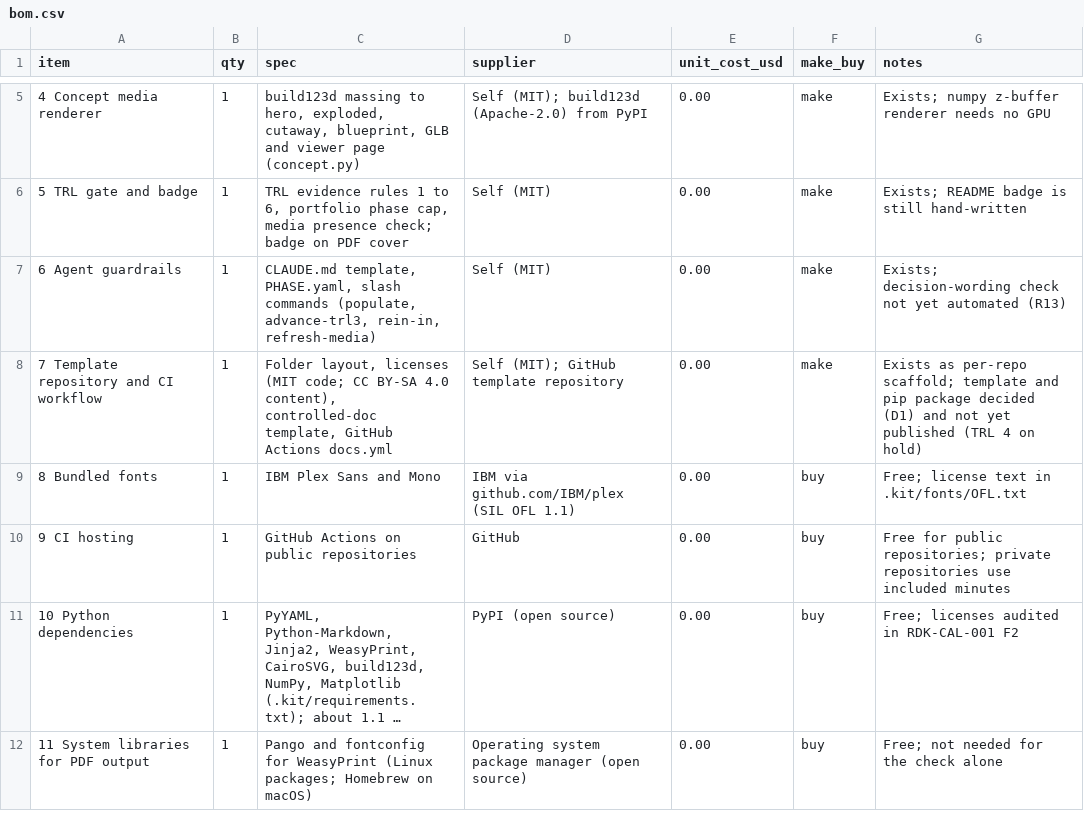
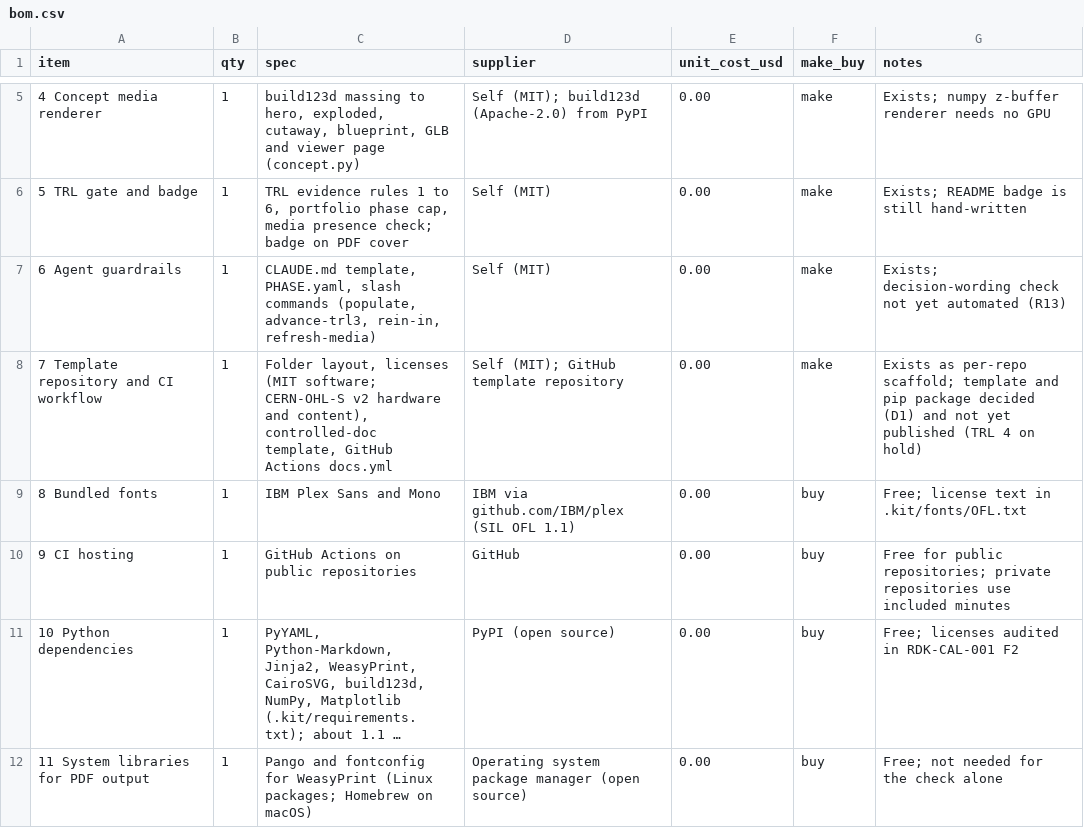
Before and after one commit to BoujeeEnjinia1701/readykit, a CSV file: bom/bom.csv, drawn as a sheet; only a part is shown, gaps mark what is left out; long unchanged cells end in ….

```diff
--- a/bom/bom.csv
+++ b/bom/bom.csv
@@ -7,3 +7,3 @@ item,qty,spec,supplier,unit_cost_usd,make_buy,notes
 6 Agent guardrails,1,"CLAUDE.md template, PHASE.yaml, slash commands (populate, advance-trl3, rein-in, refresh-media)",Self (MIT),0.00,make,Exists; decision-wording check not yet automated (R13)
-7 Template repository and CI workflow,1,"Folder layout, licenses (MIT code; CC BY-SA 4.0 content), controlled-doc template, GitHub Actions docs.yml",Self (MIT); GitHub template repository,0.00,make,Exists as per-repo scaffold; template and pip package decided (D1) and not yet published (TRL 4 on hold)
+7 Template repository and CI workflow,1,"Folder layout, licenses (MIT software; CERN-OHL-S v2 hardware and content), controlled-doc template, GitHub Actions docs.yml",Self (MIT); GitHub template repository,0.00,make,Exists as per-repo scaffold; template and pip package decided (D1) and not yet published (TRL 4 on hold)
 8 Bundled fonts,1,IBM Plex Sans and Mono,IBM via github.com/IBM/plex (SIL OFL 1.1),0.00,buy,Free; license text in .kit/fonts/OFL.txt
```
Also changed, not shown: 33 other files.
